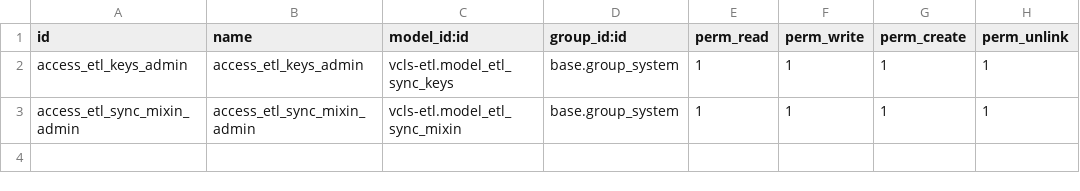
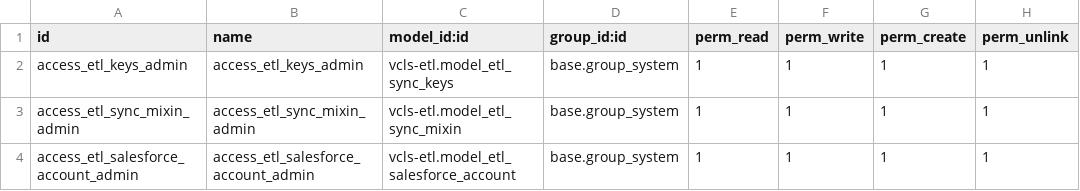
Before and after one commit to suningwz/odoo-vcls-module, a CSV file: vcls-etl/security/ir.model.access.csv, drawn as a sheet; the diff names each change by its address in the sheet, - before the commit and + after, or states it on an @@ line.

Commit message:
Update ir.model.access.csv

```diff
--- a/vcls-etl/security/ir.model.access.csv
+++ b/vcls-etl/security/ir.model.access.csv
+row 4: access_etl_salesforce_account_admin | access_etl_salesforce_account_admin | vcls-etl.model_etl_salesforce_account | base.group_system | 1 | 1 | 1 | 1
```
